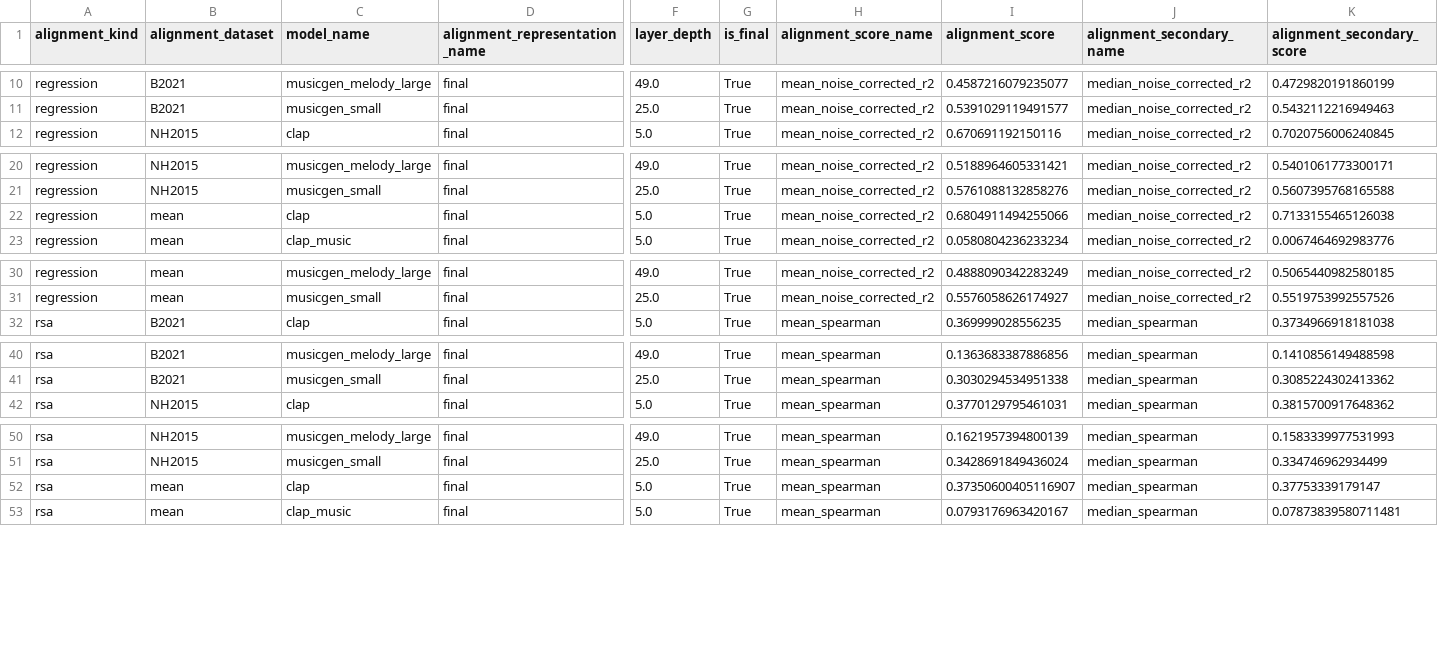
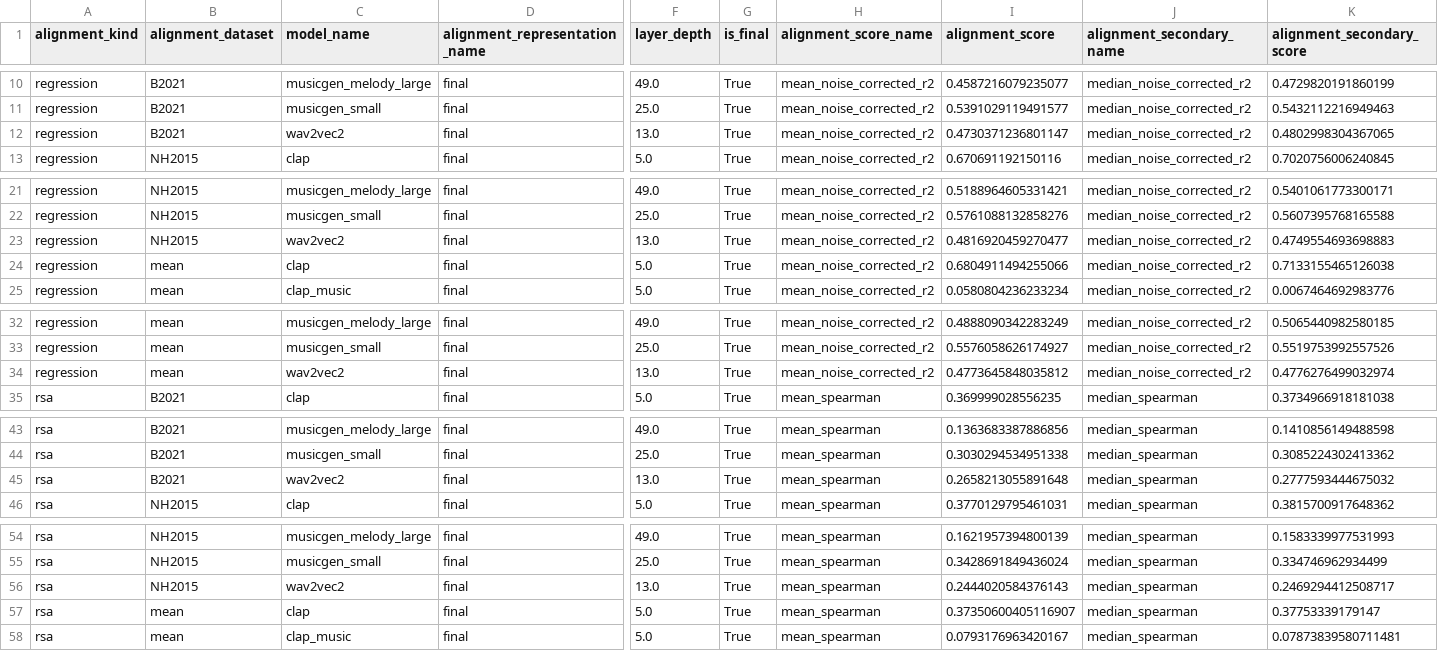
Before and after one commit to Hyunjae-Kim/music-brain-alignment, a CSV file: music_task_probe/probe_results_all_models/alignment_final.csv, drawn as a sheet; only a part is shown, gaps mark what is left out; rows hold the shown columns only; the diff covers the shown part only; the diff names each change by its address in the sheet, - before the commit and + after, or states it on an @@ line.

```diff
--- a/music_task_probe/probe_results_all_models/alignment_final.csv
+++ b/music_task_probe/probe_results_all_models/alignment_final.csv
+row 12: regression | B2021 | wav2vec2 | final | 13.0 | True | mean_noise_corrected_r2 | 0.4730371236801147 | median_noise_corrected_r2 | 0.4802998304367065
+row 23: regression | NH2015 | wav2vec2 | final | 13.0 | True | mean_noise_corrected_r2 | 0.4816920459270477 | median_noise_corrected_r2 | 0.4749554693698883
+row 34: regression | mean | wav2vec2 | final | 13.0 | True | mean_noise_corrected_r2 | 0.4773645848035812 | median_noise_corrected_r2 | 0.4776276499032974
+row 45: rsa | B2021 | wav2vec2 | final | 13.0 | True | mean_spearman | 0.2658213055891648 | median_spearman | 0.2777593444675032
+row 56: rsa | NH2015 | wav2vec2 | final | 13.0 | True | mean_spearman | 0.2444020584376143 | median_spearman | 0.2469294412508717
```
Also changed, not shown: 1 added row elsewhere in this file, music_task_embed/embedding_model_summary.csv, music_task_probe/probe_results_all_models/probe_summary_final.csv, 64 other files.
